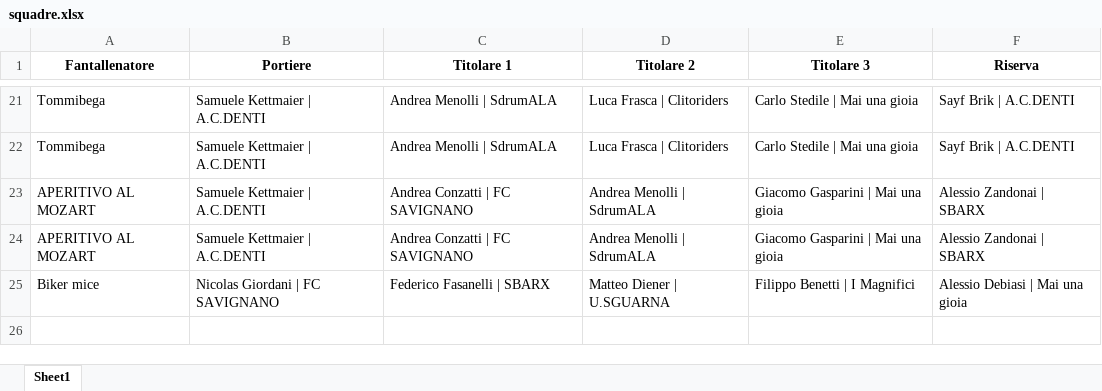
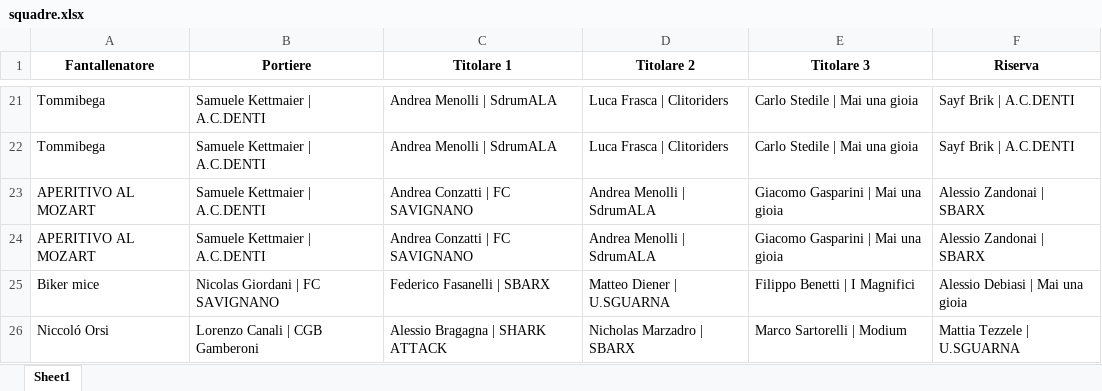
Before and after one commit to chumpblocckami/fantacalciosplash_lizzana, an Excel workbook: assets/2025/squadre.xlsx, sheet Sheet1, drawn as a sheet; only a part is shown, gaps mark what is left out; values as stored, in another font and other column widths than the file's, no borders; the diff names each change by its address in the sheet, - before the commit and + after, or states it on an @@ line.

Commit message:
Added Niccoló Orsi team

```diff
--- a/assets/2025/squadre.xlsx (sheet Sheet1)
+++ b/assets/2025/squadre.xlsx (sheet Sheet1)
+row 26: Niccoló Orsi | Lorenzo Canali | CGB Gamberoni | Alessio Bragagna | SHARK ATTACK | Nicholas Marzadro | SBARX | Marco Sartorelli | Modium | Mattia Tezzele | U.SGUARNA
```
